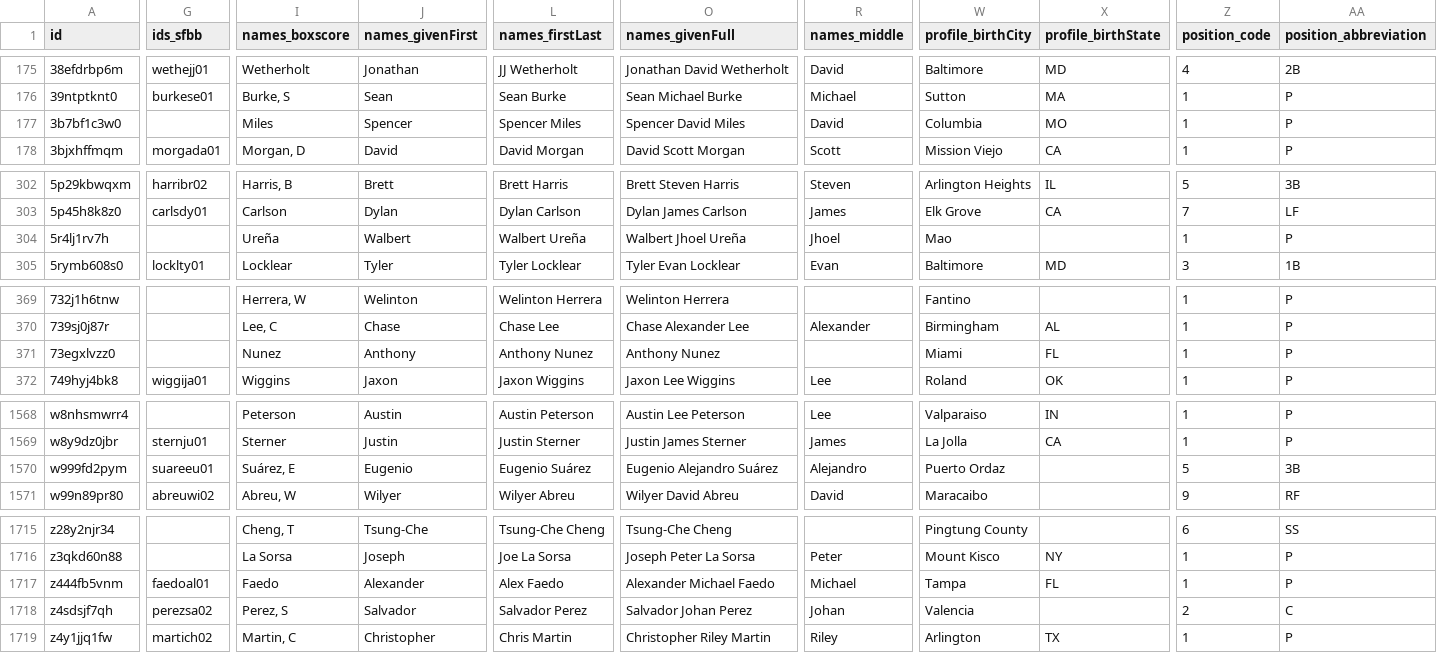
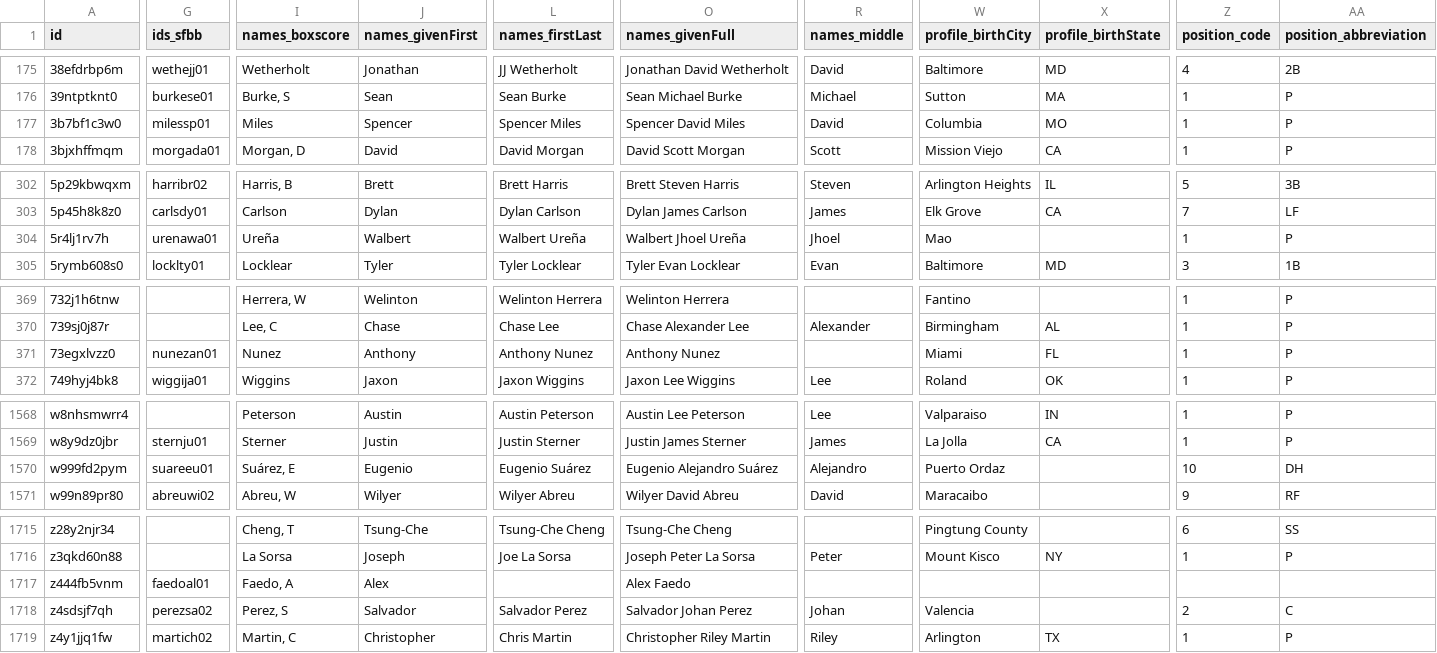
Before and after one commit to StatsVine/prism-registry, a CSV file: exports/mlb/players_mlb_profile/players_mlb_profile.csv, drawn as a sheet; only a part is shown, gaps mark what is left out; the diff covers the shown part only; the diff names each change by its address in the sheet, - before the commit and + after, or states it on an @@ line.

```diff
--- a/exports/mlb/players_mlb_profile/players_mlb_profile.csv
+++ b/exports/mlb/players_mlb_profile/players_mlb_profile.csv
-G177 (ids_sfbb): (empty)
+G177 (ids_sfbb): milessp01
-G304 (ids_sfbb): (empty)
+G304 (ids_sfbb): urenawa01
-G371 (ids_sfbb): (empty)
+G371 (ids_sfbb): nunezan01
-Z1570 (position_code): 5
+Z1570 (position_code): 10
-AA1570 (position_abbreviation): 3B
+AA1570 (position_abbreviation): DH
-I1717 (names_boxscore): Faedo
+I1717 (names_boxscore): Faedo, A
-J1717 (names_givenFirst): Alexander
+J1717 (names_givenFirst): Alex
-L1717 (names_firstLast): Alex Faedo
+L1717 (names_firstLast): (empty)
-O1717 (names_givenFull): Alexander Michael Faedo
+O1717 (names_givenFull): Alex Faedo
-R1717 (names_middle): Michael
+R1717 (names_middle): (empty)
-W1717 (profile_birthCity): Tampa
+W1717 (profile_birthCity): (empty)
-X1717 (profile_birthState): FL
+X1717 (profile_birthState): (empty)
-Z1717 (position_code): 1
+Z1717 (position_code): (empty)
-AA1717 (position_abbreviation): P
+AA1717 (position_abbreviation): (empty)
```
Also changed, not shown: 6 edited cells elsewhere in this file, exports/mlb/player_ids/player_ids.csv, exports/mlb/players_mlb_roster/players_mlb_roster.csv, 45 other files.
